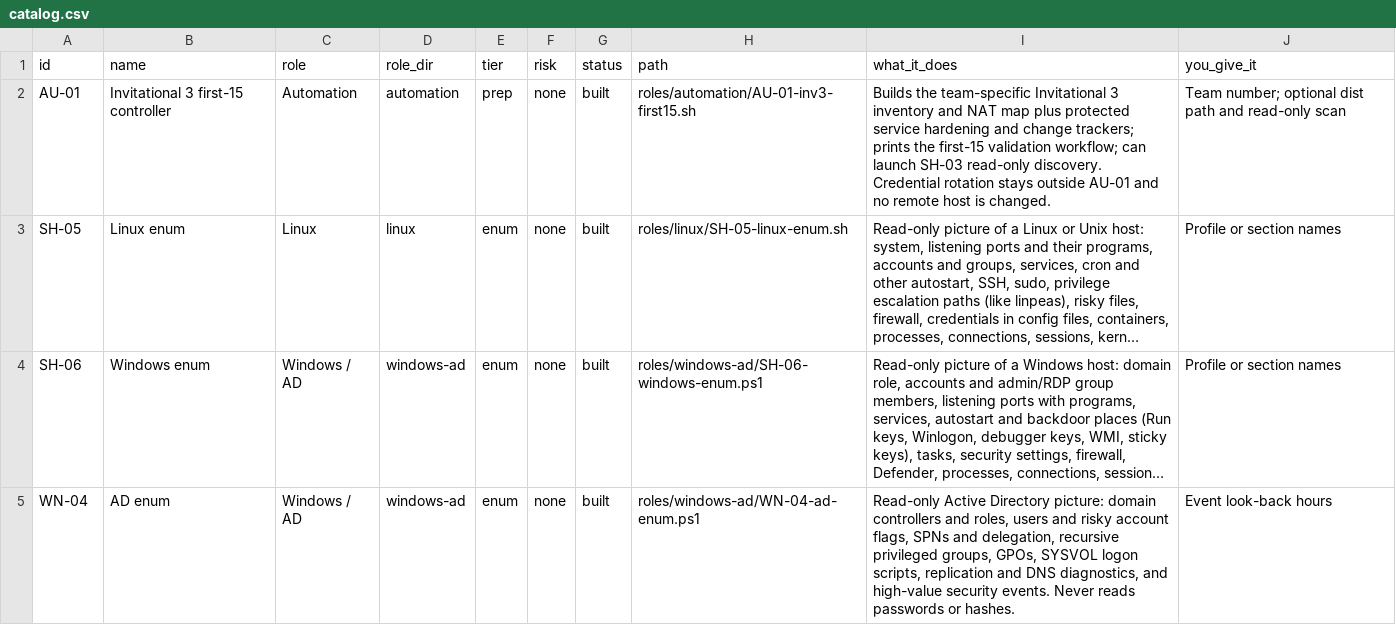
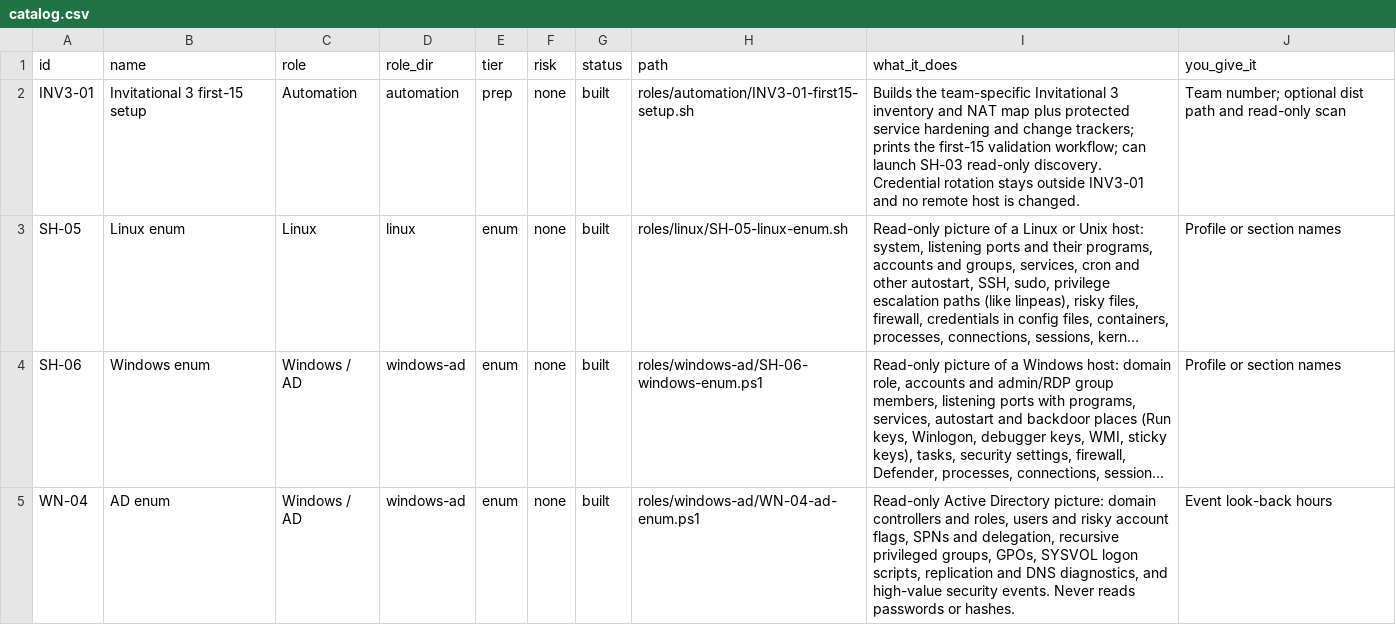
Before and after one commit to Terminality/sdgsdgsdg, a CSV file: docs/catalog.csv, drawn as a sheet; only a part is shown; long unchanged cells end in …; the diff names each change by its address in the sheet, - before the commit and + after, or states it on an @@ line.

```diff
--- a/docs/catalog.csv
+++ b/docs/catalog.csv
-A2 (id): AU-01
+A2 (id): INV3-01
-B2 (name): Invitational 3 first-15 controller
+B2 (name): Invitational 3 first-15 setup
-H2 (path): roles/automation/AU-01-inv3-first15.sh
+H2 (path): roles/automation/INV3-01-first15-setup.sh
-I2 (what_it_does): …stays outside AU-01 and no…
+I2 (what_it_does): …stays outside INV3-01 and no…
```
Also changed, not shown: config/hosts.example.csv, 12 other files.
